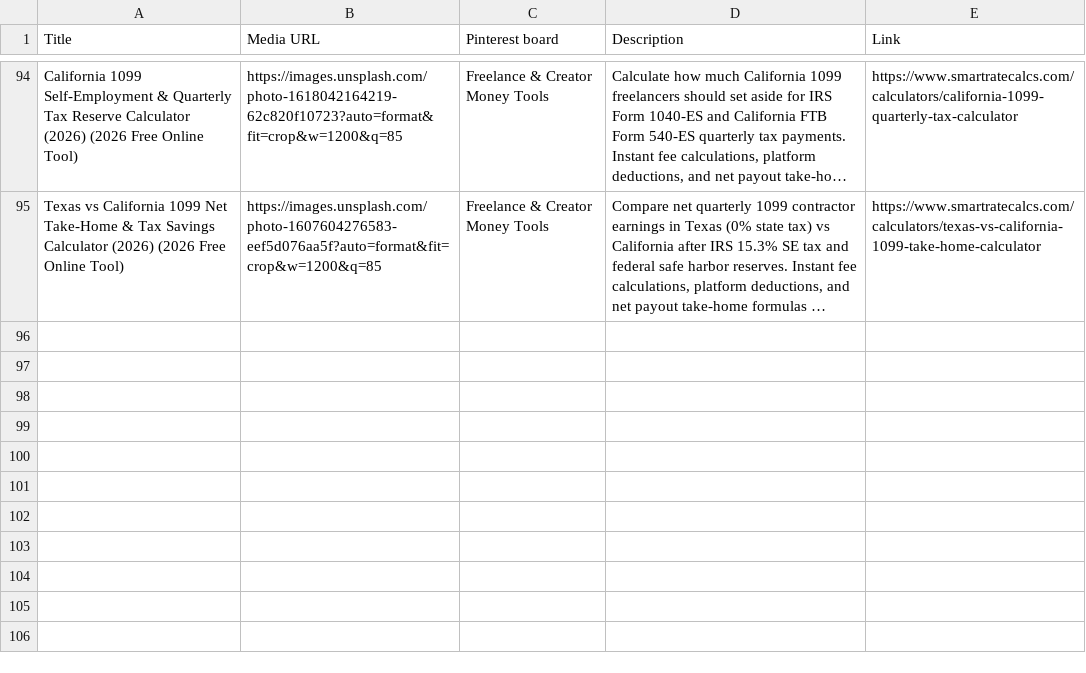
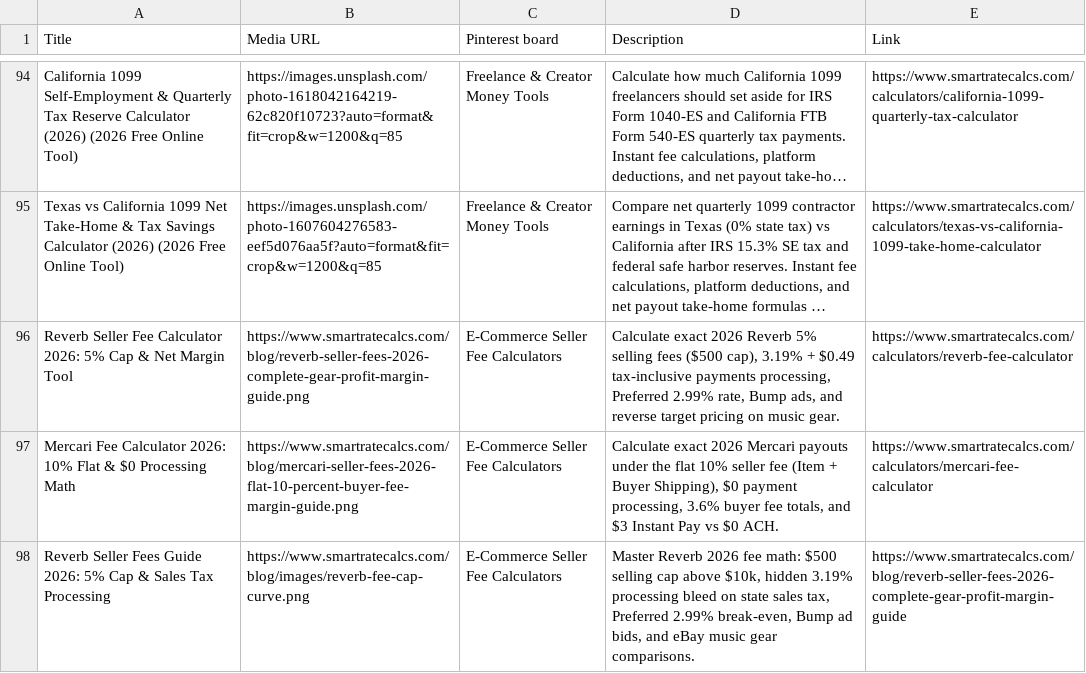
Before and after one commit to mnaveedkhtri-ui/smartratecalcs, a CSV file: public/pinterest_bulk_pins.csv, drawn as a sheet; only a part is shown, gaps mark what is left out; long unchanged cells end in …; the diff covers the shown part only; the diff names each change by its address in the sheet, - before the commit and + after, or states it on an @@ line.

Commit message:
feat: launch Reverb, Mercari, and Venmo Business calculators with 3 deep guides and 12 branded PNGs

```diff
--- a/public/pinterest_bulk_pins.csv
+++ b/public/pinterest_bulk_pins.csv
+row 96: Reverb Seller Fee Calculator 2026: 5% Cap & Net Margin Tool | https://www.smartratecalcs.com/blog/reverb-seller-fees-2026-complete-gear-profit-margin-guide.png | E-Commerce Seller Fee Calculators | Calculate exact 2026 Reverb 5% selling fees ($500 cap), 3.19% + $0.49 tax-inclusive payments processing, Preferred 2.99% rate, Bump ads, and reverse target pricing on music gear. | https://www.smartratecalcs.com/calculators/reverb-fee-calculator
+row 97: Mercari Fee Calculator 2026: 10% Flat & $0 Processing Math | https://www.smartratecalcs.com/blog/mercari-seller-fees-2026-flat-10-percent-buyer-fee-margin-guide.png | E-Commerce Seller Fee Calculators | Calculate exact 2026 Mercari payouts under the flat 10% seller fee (Item + Buyer Shipping), $0 payment processing, 3.6% buyer fee totals, and $3 Instant Pay vs $0 ACH. | https://www.smartratecalcs.com/calculators/mercari-fee-calculator
+row 98: Reverb Seller Fees Guide 2026: 5% Cap & Sales Tax Processing | https://www.smartratecalcs.com/blog/images/reverb-fee-cap-curve.png | E-Commerce Seller Fee Calculators | Master Reverb 2026 fee math: $500 selling cap above $10k, hidden 3.19% processing bleed on state sales tax, Preferred 2.99% break-even, Bump ad bids, and eBay music gear comparisons. | https://www.smartratecalcs.com/blog/reverb-seller-fees-2026-complete-gear-profit-margin-guide
```
Also changed, not shown: 2 added rows and 3 edited cells elsewhere in this file, 28 other files.
